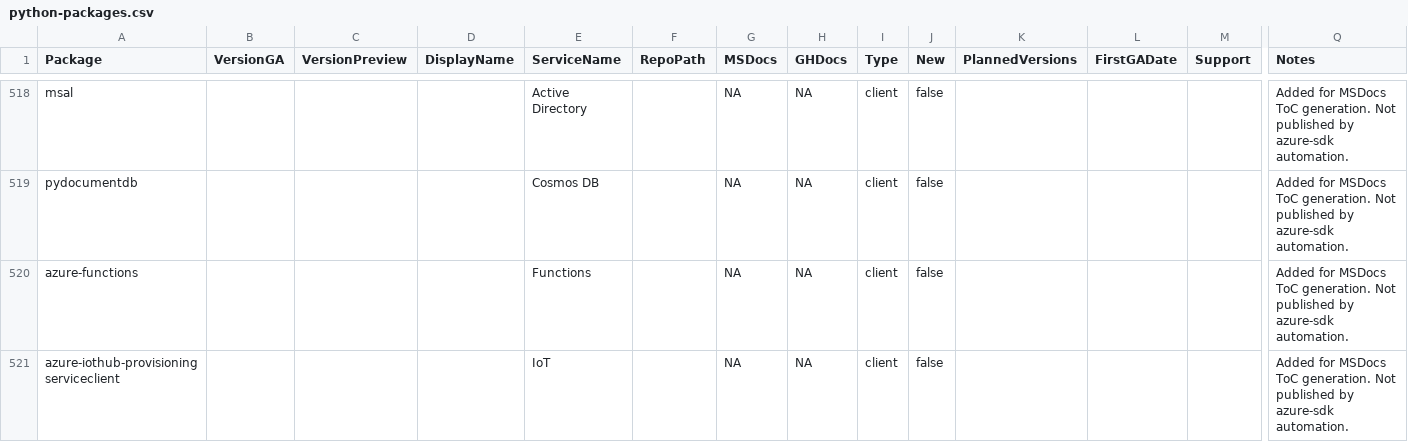
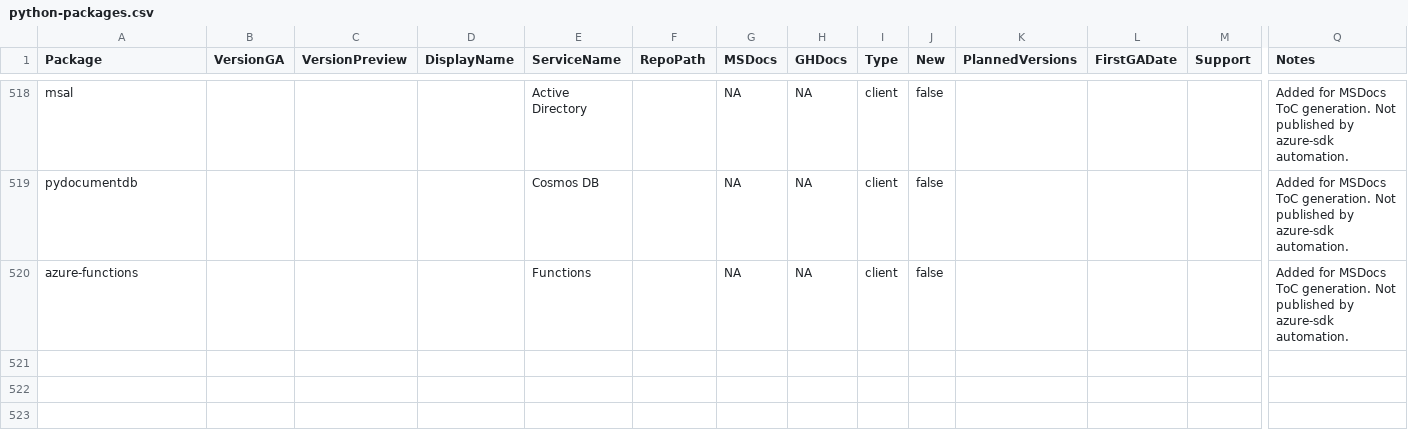
Before and after one commit to xaxdev/azure-sdk, a CSV file: _data/releases/latest/python-packages.csv, drawn as a sheet; only a part is shown, gaps mark what is left out; rows hold the shown columns only; the diff names each change by its address in the sheet, - before the commit and + after, or states it on an @@ line.

Commit message:
Only need one entry for azure-iothub-provisioningserviceclient

```diff
--- a/_data/releases/latest/python-packages.csv
+++ b/_data/releases/latest/python-packages.csv
-row 521: azure-iothub-provisioningserviceclient |  |  |  | IoT |  | NA | NA | client | false |  |  |  | Added for MSDocs ToC generation. Not published by azure-sdk automation.
```
